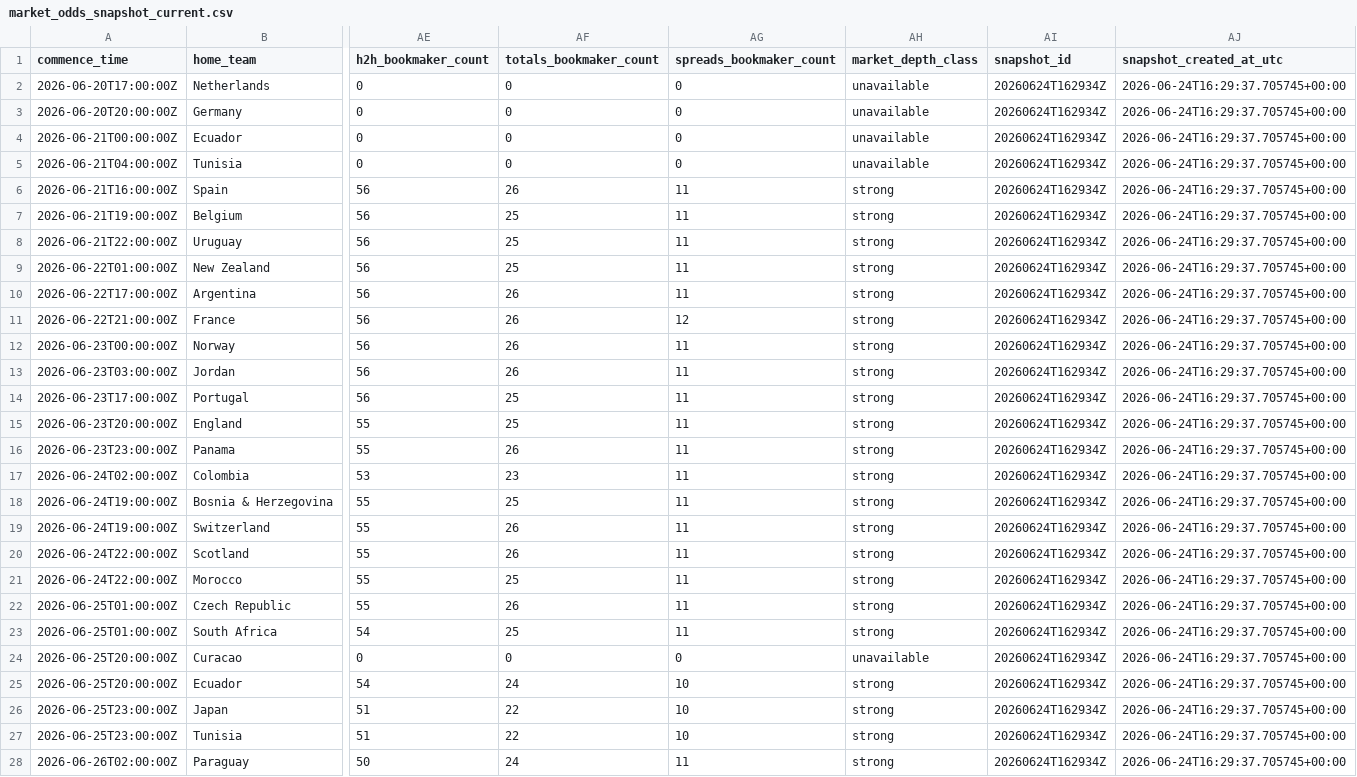
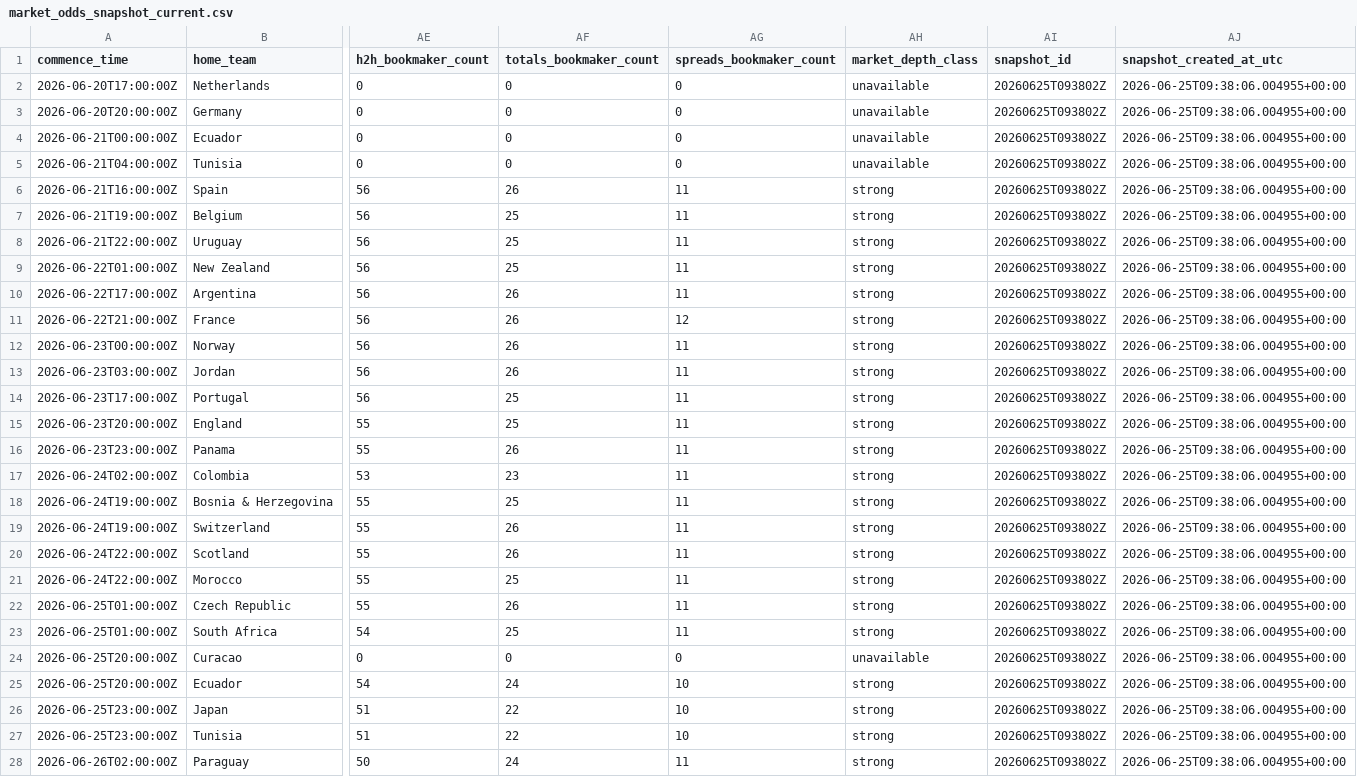
Before and after one commit to daniedorfling18-maker/Claude, a CSV file: outputs/market_odds_history/market_odds_snapshot_current.csv, drawn as a sheet; only a part is shown, gaps mark what is left out; the diff covers the shown part only; the diff names each change by its address in the sheet, - before the commit and + after, or states it on an @@ line.

```diff
--- a/outputs/market_odds_history/market_odds_snapshot_current.csv
+++ b/outputs/market_odds_history/market_odds_snapshot_current.csv
-AI2:AI28 (snapshot_id): 20260624T162934Z
+AI2:AI28 (snapshot_id): 20260625T093802Z
-AJ2:AJ28 (snapshot_created_at_utc): 2026-06-24T16:29:37.705745+00:00
+AJ2:AJ28 (snapshot_created_at_utc): 2026-06-25T09:38:06.004955+00:00
```
Also changed, not shown: 26 edited cells elsewhere in this file, outputs/market_odds_history/market_odds_movement_report.csv, 8 other files.
